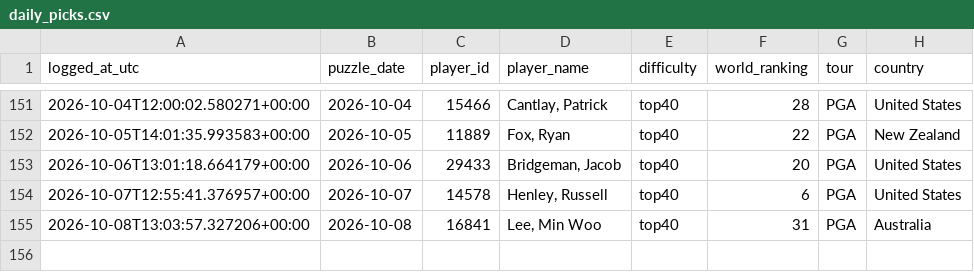
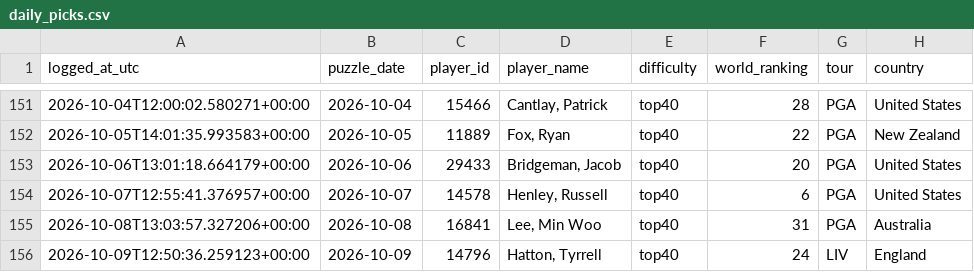
Before and after one commit to rosiekipling/pardle, a CSV file: data/daily_picks.csv, drawn as a sheet; only a part is shown, gaps mark what is left out; the diff names each change by its address in the sheet, - before the commit and + after, or states it on an @@ line.

```diff
--- a/data/daily_picks.csv
+++ b/data/daily_picks.csv
+row 156: 2026-10-09T12:50:36.259123+00:00 | 2026-10-09 | 14796 | Hatton, Tyrrell | top40 | 24 | LIV | England
```
